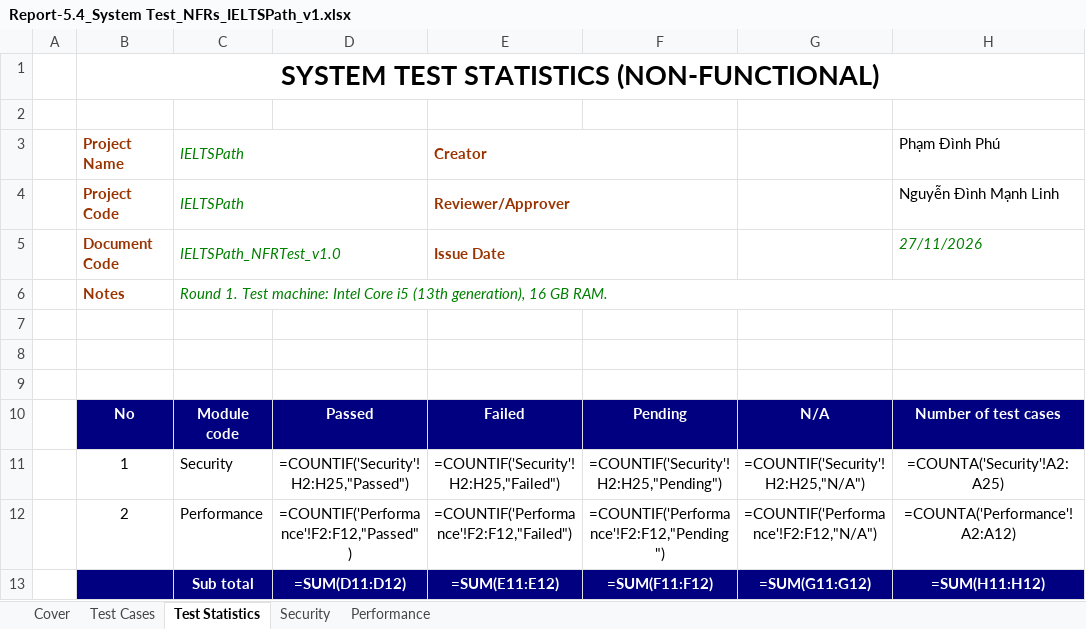
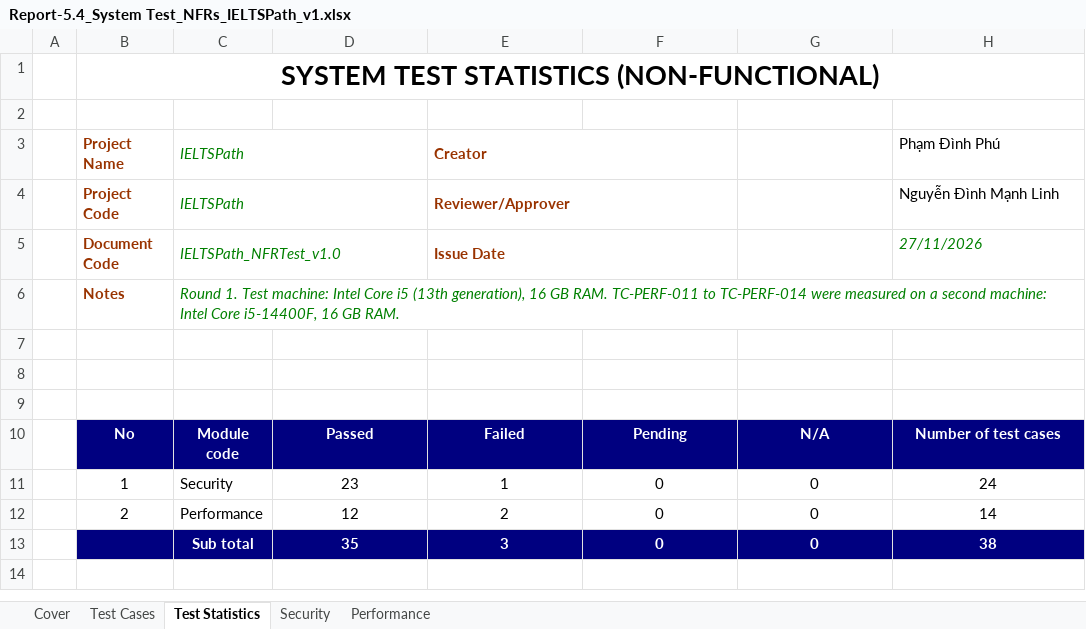
Before and after one commit to IeltsPath-Platform/report, an Excel workbook: report-5-testing/Report-5.4_System Test_NFRs_IELTSPath_v1.xlsx, sheet Test Statistics, drawn as a sheet; values as stored, in another font and other column widths than the file's, no borders; formulas without a stored value are shown as written; removed rows and columns are numbered as before the commit, all else as after; the diff names each change by its address in the sheet, - before the commit and + after, or states it on an @@ line.

Commit message:
docs(testing): record the measured timing and reliability test cases

```diff
--- a/report-5-testing/Report-5.4_System Test_NFRs_IELTSPath_v1.xlsx (sheet Test Statistics)
+++ b/report-5-testing/Report-5.4_System Test_NFRs_IELTSPath_v1.xlsx (sheet Test Statistics)
-C6: …GB RAM.
+C6: …GB RAM. TC-PERF-011 to TC-PERF-014 were measured on a second machine: Intel Core i5-14400F, 16 GB RAM.
-row 11:  | 1 | Security | =COUNTIF('Security'!H2:H25,"Passed") | =COUNTIF('Security'!H2:H25,"Failed") | =COUNTIF('Security'!H2:H25,"Pending") | =COUNTIF('Security'!H2:H25,"N/A") | =COUNTA('Security'!A2:A25)
-row 12:  | 2 | Performance | =COUNTIF('Performance'!F2:F12,"Passed") | =COUNTIF('Performance'!F2:F12,"Failed") | =COUNTIF('Performance'!F2:F12,"Pending") | =COUNTIF('Performance'!F2:F12,"N/A") | =COUNTA('Performance'!A2:A12)
-row 13:  |  | Sub total | =SUM(D11:D12) | =SUM(E11:E12) | =SUM(F11:F12) | =SUM(G11:G12) | =SUM(H11:H12)
+row 11:  | 1 | Security | 23 | 1 | 0 | 0 | 24
+row 12:  | 2 | Performance | 12 | 2 | 0 | 0 | 14
+row 13:  |  | Sub total | 35 | 3 | 0 | 0 | 38
```
Also changed, not shown: sheet Performance, sheet Security, sheet Cover, sheet Test Cases, charts or pictures, Project_Weekly_Report_IELTSPath_v1.xlsx, 2 other files.
